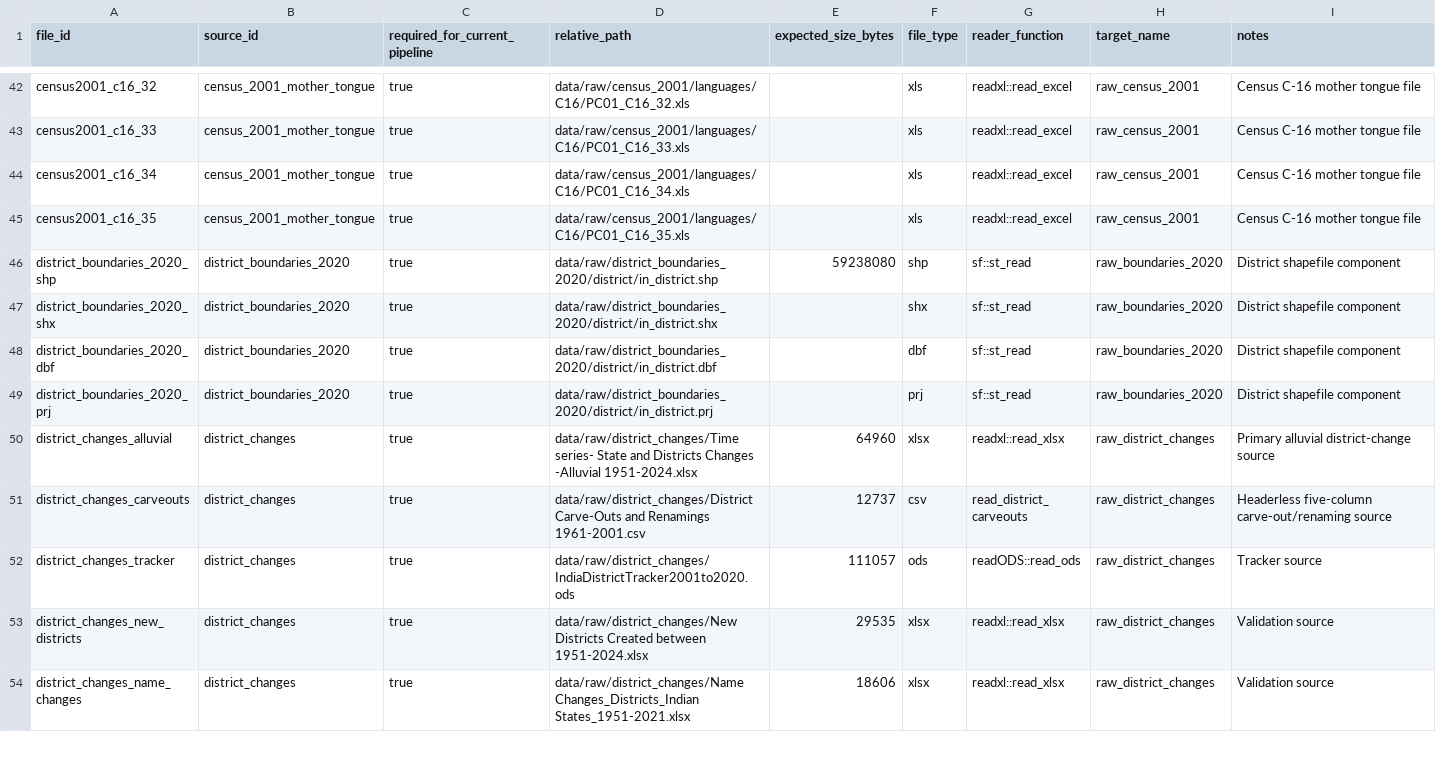
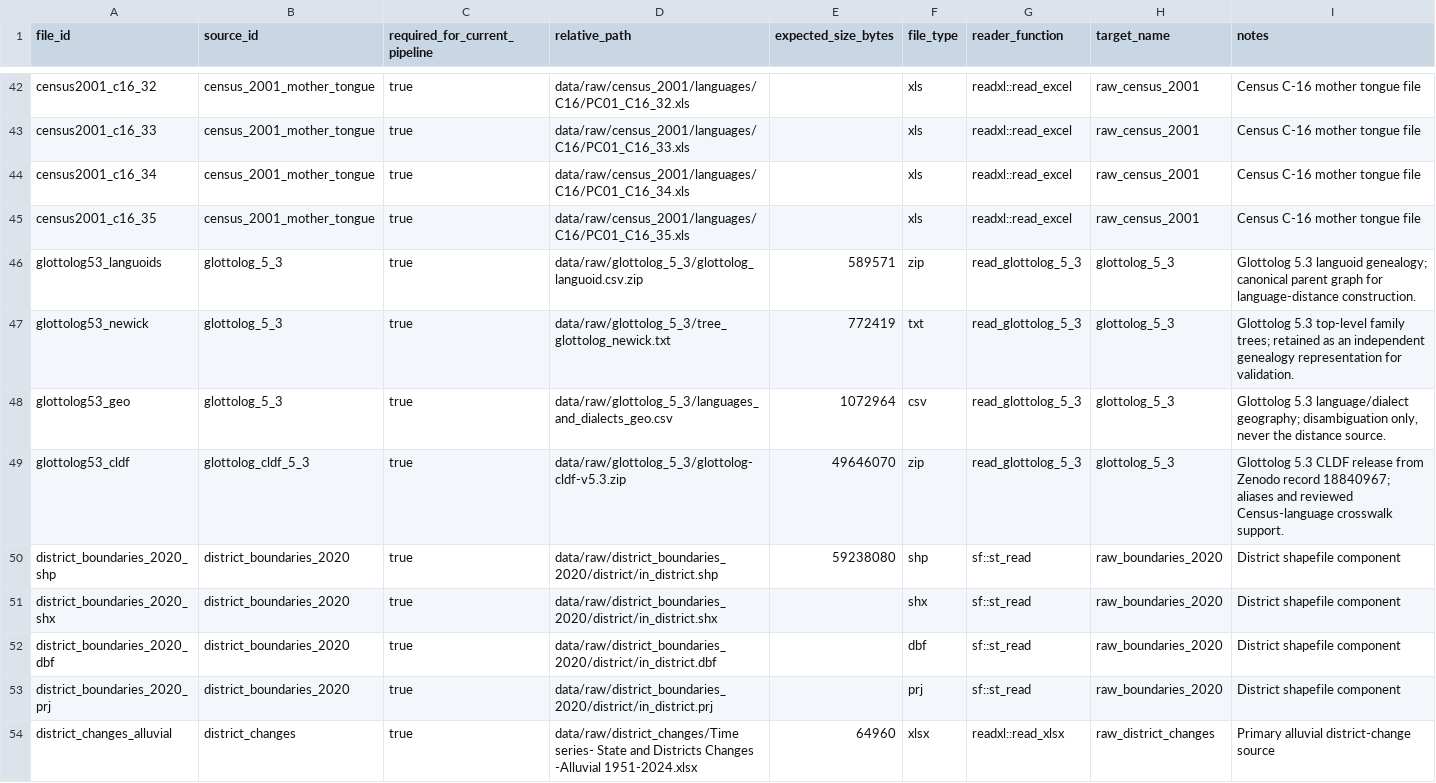
Before and after one commit to rishavbroy/emi-inequality-india, a CSV file: data/metadata/file_manifest.csv, drawn as a sheet; only a part is shown, gaps mark what is left out; the shorter side is filled out with more unchanged rows.

Commit message:
feat(iv): add Glottolog language-distance foundation

```diff
--- a/data/metadata/file_manifest.csv
+++ b/data/metadata/file_manifest.csv
@@ -45,2 +45,6 @@ census2001_c16_34,census_2001_mother_tongue,true,data/raw/census_2001/languages/
 census2001_c16_35,census_2001_mother_tongue,true,data/raw/census_2001/languages/C16/PC01_C16_35.xls,,xls,readxl::read_excel,raw_census_2001,Census C-16 mother tongue file
+glottolog53_languoids,glottolog_5_3,true,data/raw/glottolog_5_3/glottolog_languoid.csv.zip,589571,zip,read_glottolog_5_3,glottolog_5_3,Glottolog 5.3 languoid genealogy; canonical parent graph for language-distance construction.
+glottolog53_newick,glottolog_5_3,true,data/raw/glottolog_5_3/tree_glottolog_newick.txt,772419,txt,read_glottolog_5_3,glottolog_5_3,Glottolog 5.3 top-level family trees; retained as an independent genealogy representation for validation.
+glottolog53_geo,glottolog_5_3,true,data/raw/glottolog_5_3/languages_and_dialects_geo.csv,1072964,csv,read_glottolog_5_3,glottolog_5_3,"Glottolog 5.3 language/dialect geography; disambiguation only, never the distance source."
+glottolog53_cldf,glottolog_cldf_5_3,true,data/raw/glottolog_5_3/glottolog-cldf-v5.3.zip,49646070,zip,read_glottolog_5_3,glottolog_5_3,Glottolog 5.3 CLDF release from Zenodo record 18840967; aliases and reviewed Census-language crosswalk support.
 district_boundaries_2020_shp,district_boundaries_2020,true,data/raw/district_boundaries_2020/district/in_district.shp,59238080,shp,sf::st_read,raw_boundaries_2020,District shapefile component
```
Also changed, not shown: data/metadata/checksums.csv, data/metadata/data_sources.csv, 11 other files.
